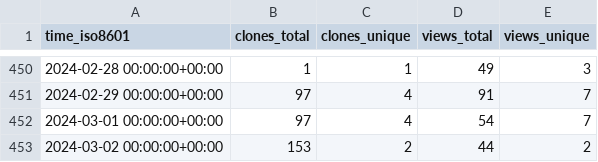
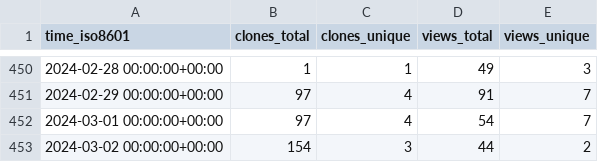
Before and after one commit to djtomlinson/PhysiBoSS, a CSV file: PhysiBoSS/PhysiBoSS/ghrs-data/views_clones_aggregate.csv, drawn as a sheet; only a part is shown, gaps mark what is left out.

```diff
--- a/PhysiBoSS/PhysiBoSS/ghrs-data/views_clones_aggregate.csv
+++ b/PhysiBoSS/PhysiBoSS/ghrs-data/views_clones_aggregate.csv
@@ -452,2 +452,2 @@ time_iso8601,clones_total,clones_unique,views_total,views_unique
 2024-03-01 00:00:00+00:00,97,4,54,7
-2024-03-02 00:00:00+00:00,153,2,44,2
+2024-03-02 00:00:00+00:00,154,3,44,2
```
Also changed, not shown: 1 other file.
